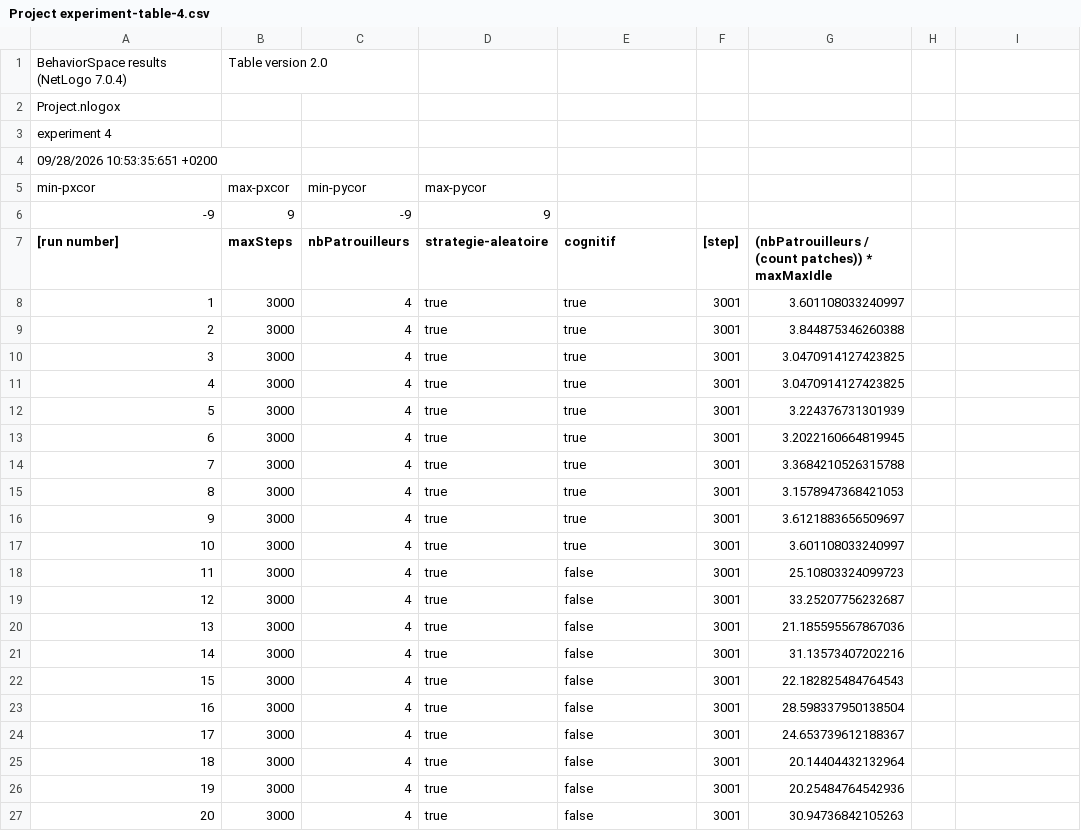
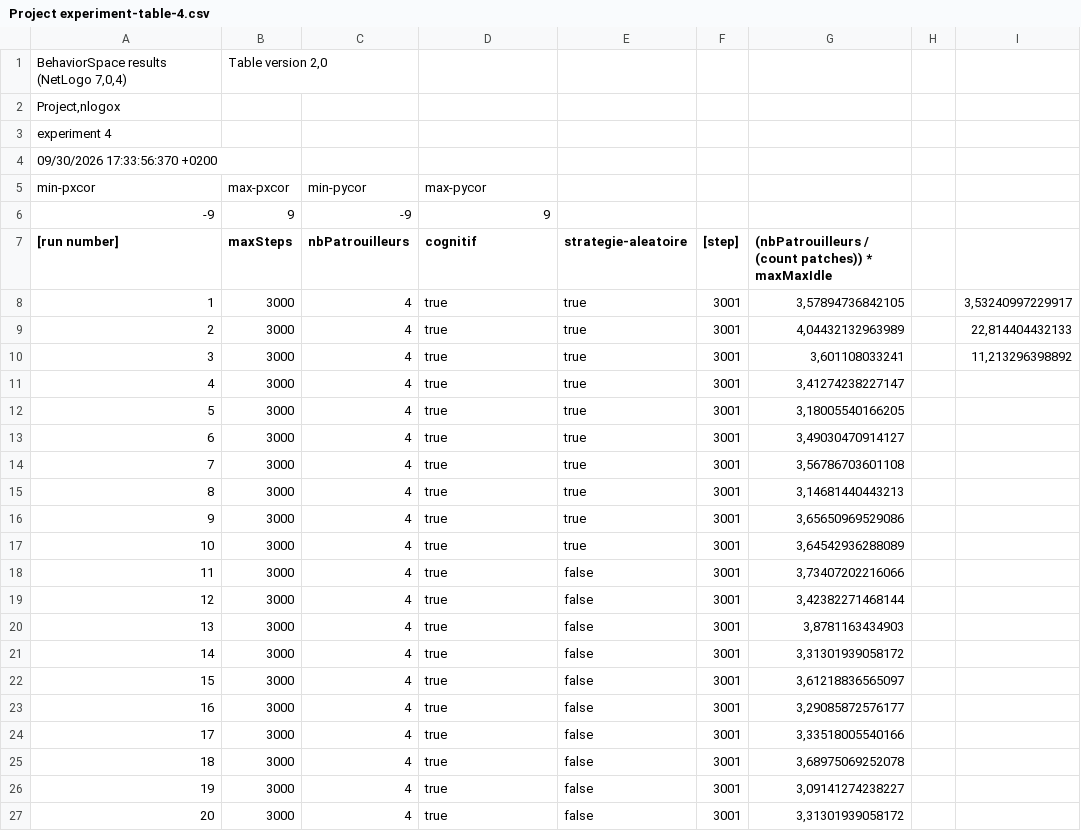
Before and after one commit to Janet-Doe/SMA_project, a CSV file: BehaviorSpaceAnalysis/Project experiment-table-4.csv, drawn as a sheet; only a part is shown; the diff covers the shown part only.

Commit message:
latest data + diagram

```diff
--- a/BehaviorSpaceAnalysis/Project experiment-table-4.csv
+++ b/BehaviorSpaceAnalysis/Project experiment-table-4.csv
@@ -1,2 +1,2 @@
-BehaviorSpace results (NetLogo 7.0.4),Table version 2.0,,,,,
-Project.nlogox,,,,,,
+"BehaviorSpace results (NetLogo 7,0,4)","Table version 2,0",,,,,,,
+"Project,nlogox",,,,,,,,
@@ -4 +4 @@ experiment 4,,,,,,
-09/28/2026 10:53:35:651 +0200,,,,,,
+09/30/2026 17:33:56:370 +0200,,,,,,,,
@@ -7,21 +7,21 @@ min-pxcor,max-pxcor,min-pycor,max-pycor,,,
-[run number],maxSteps,nbPatrouilleurs,strategie-aleatoire,cognitif,[step],(nbPatrouilleurs / (count patches)) * maxMaxIdle
-1,3000,4,true,true,3001,3.601108033240997
-2,3000,4,true,true,3001,3.844875346260388
-3,3000,4,true,true,3001,3.0470914127423825
-4,3000,4,true,true,3001,3.0470914127423825
-5,3000,4,true,true,3001,3.224376731301939
-6,3000,4,true,true,3001,3.2022160664819945
-7,3000,4,true,true,3001,3.3684210526315788
-8,3000,4,true,true,3001,3.1578947368421053
-9,3000,4,true,true,3001,3.6121883656509697
-10,3000,4,true,true,3001,3.601108033240997
-11,3000,4,true,false,3001,25.10803324099723
-12,3000,4,true,false,3001,33.25207756232687
-13,3000,4,true,false,3001,21.185595567867036
-14,3000,4,true,false,3001,31.13573407202216
-15,3000,4,true,false,3001,22.182825484764543
-16,3000,4,true,false,3001,28.598337950138504
-17,3000,4,true,false,3001,24.653739612188367
-18,3000,4,true,false,3001,20.14404432132964
-19,3000,4,true,false,3001,20.25484764542936
-20,3000,4,true,false,3001,30.94736842105263
+[run number],maxSteps,nbPatrouilleurs,cognitif,strategie-aleatoire,[step],(nbPatrouilleurs / (count patches)) * maxMaxIdle,,
+1,3000,4,true,true,3001,"3,57894736842105",,"3,53240997229917"
+2,3000,4,true,true,3001,"4,04432132963989",,"22,814404432133"
+3,3000,4,true,true,3001,"3,601108033241",,"11,213296398892"
+4,3000,4,true,true,3001,"3,41274238227147",,
+5,3000,4,true,true,3001,"3,18005540166205",,
+6,3000,4,true,true,3001,"3,49030470914127",,
+7,3000,4,true,true,3001,"3,56786703601108",,
+8,3000,4,true,true,3001,"3,14681440443213",,
+9,3000,4,true,true,3001,"3,65650969529086",,
+10,3000,4,true,true,3001,"3,64542936288089",,
+11,3000,4,true,false,3001,"3,73407202216066",,
+12,3000,4,true,false,3001,"3,42382271468144",,
+13,3000,4,true,false,3001,"3,8781163434903",,
+14,3000,4,true,false,3001,"3,31301939058172",,
+15,3000,4,true,false,3001,"3,61218836565097",,
+16,3000,4,true,false,3001,"3,29085872576177",,
+17,3000,4,true,false,3001,"3,33518005540166",,
+18,3000,4,true,false,3001,"3,68975069252078",,
+19,3000,4,true,false,3001,"3,09141274238227",,
+20,3000,4,true,false,3001,"3,31301939058172",,
```
Also changed, not shown: 20 edited cells elsewhere in this file, BehaviorSpaceAnalysis/Project experiment-table-16.csv, BehaviorSpaceAnalysis/Project experiment-table-2.csv, 13 other files.
